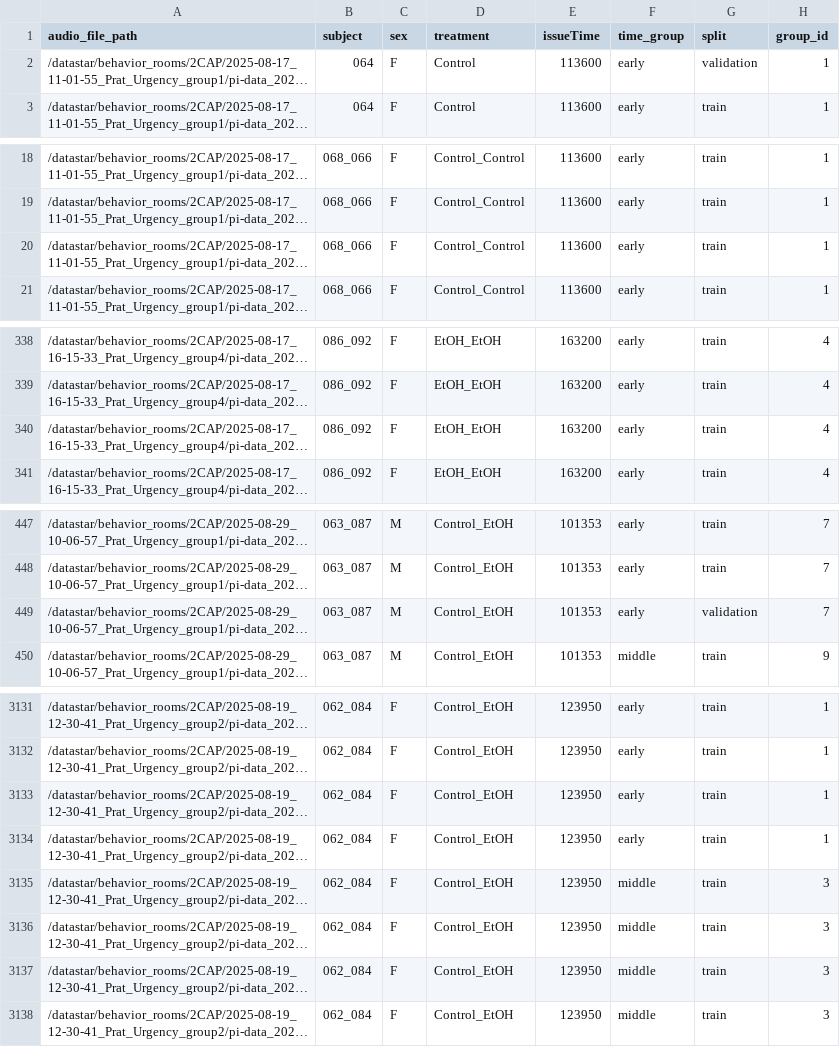
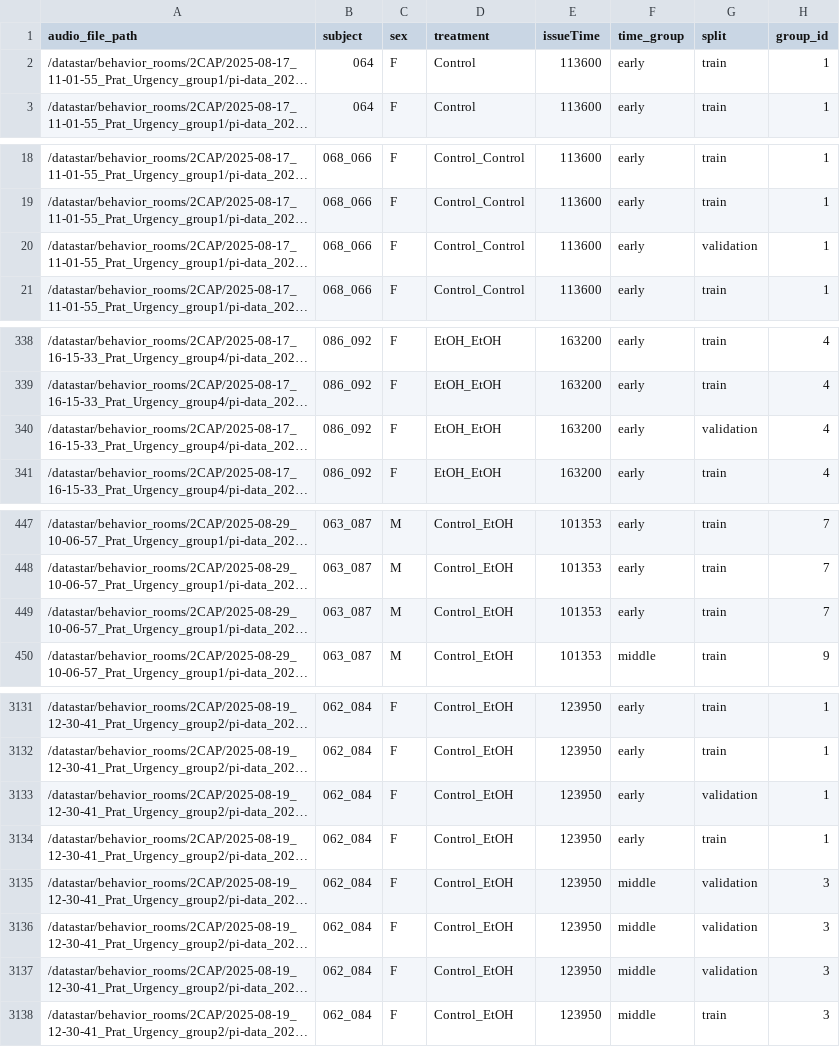
Before and after one commit to LapishLab/DeepSqueak-Network-Performance, a CSV file: detection/human_curated/Prat_Urgency/split.csv, drawn as a sheet; only a part is shown, gaps mark what is left out; long unchanged cells end in …; the diff covers the shown part only; the diff names each change by its address in the sheet, - before the commit and + after, or states it on an @@ line.

```diff
--- a/detection/human_curated/Prat_Urgency/split.csv
+++ b/detection/human_curated/Prat_Urgency/split.csv
-G2 (split): validation
+G2 (split): train
-G20 (split): train
+G20 (split): validation
-G340 (split): train
+G340 (split): validation
-G449 (split): validation
+G449 (split): train
-G3133 (split): train
+G3133 (split): validation
-G3135:G3137 (split): train
+G3135:G3137 (split): validation
```
Also changed, not shown: 32 edited cells elsewhere in this file, 20 other files.
